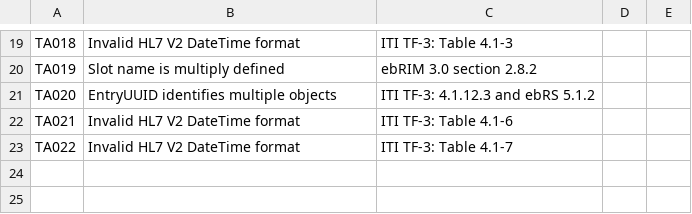
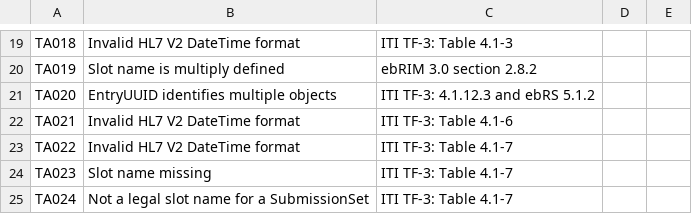
Before and after one commit to usnistgov/iheos-toolkit2, a CSV file: error-recording/src/main/resources/assertions/Toolkit_assertions.csv, drawn as a sheet; only a part is shown, gaps mark what is left out; the diff names each change by its address in the sheet, - before the commit and + after, or states it on an @@ line.

```diff
--- a/error-recording/src/main/resources/assertions/Toolkit_assertions.csv
+++ b/error-recording/src/main/resources/assertions/Toolkit_assertions.csv
+row 24: TA023 | Slot name missing | ITI TF-3: Table 4.1-7
+row 25: TA024 | Not a legal slot name for a SubmissionSet | ITI TF-3: Table 4.1-7
```
Also changed, not shown: 2 other files.
